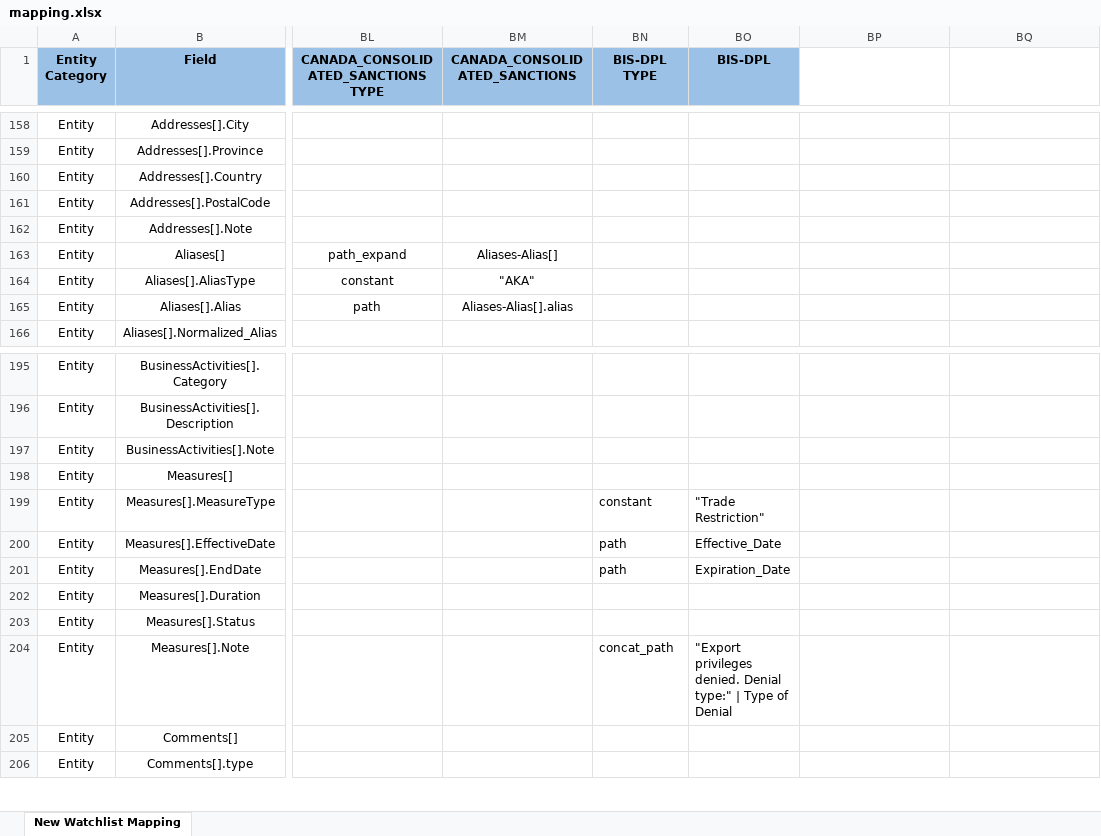
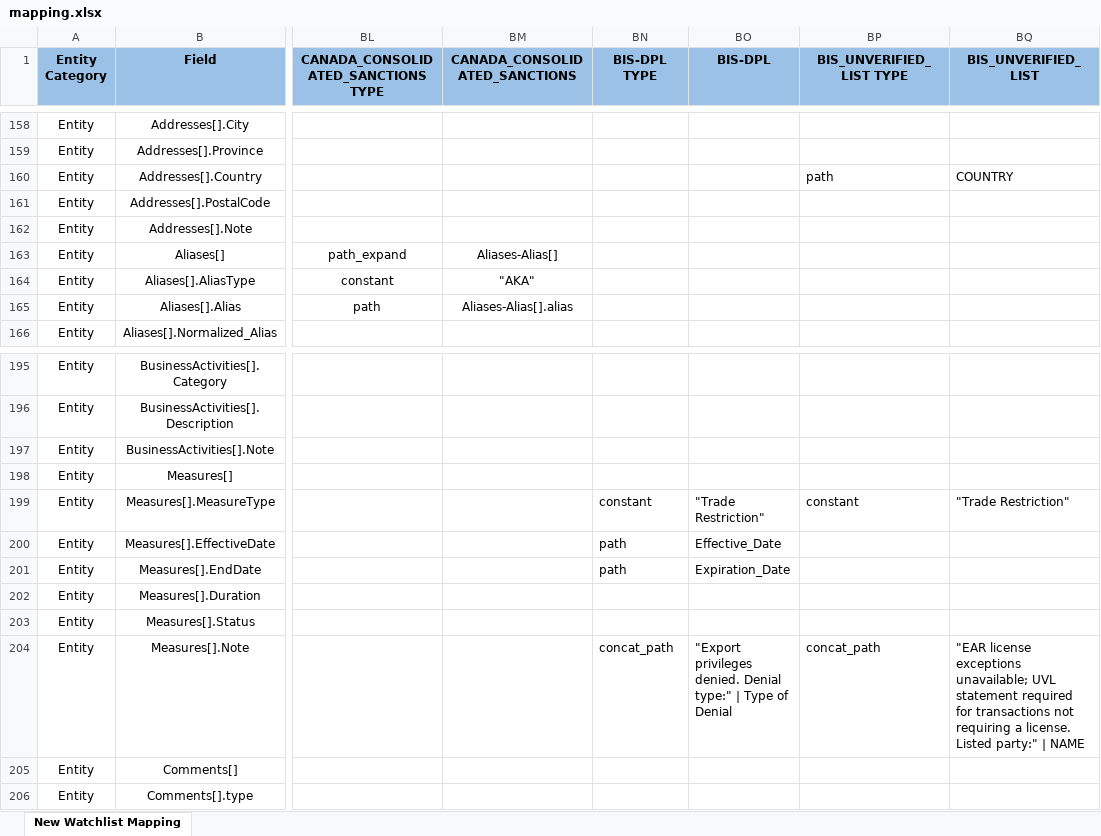
Before and after one commit to VinnoVigilance/python-components, an Excel workbook: data/rules/mapping.xlsx, sheet New Watchlist Mapping, drawn as a sheet; only a part is shown, gaps mark what is left out; values as stored, in another font and other column widths than the file's, no borders; the diff covers the shown part only; the diff names each change by its address in the sheet, - before the commit and + after, or states it on an @@ line.

Commit message:
feat: add BIS Unverified List and refine entity classification

```diff
--- a/data/rules/mapping.xlsx (sheet New Watchlist Mapping)
+++ b/data/rules/mapping.xlsx (sheet New Watchlist Mapping)
-BP1: (empty)
+BP1: BIS_UNVERIFIED_LIST TYPE
-BP1:BQ1 fill: none
+BP1:BQ1 fill: #9BC2E6
-BQ1: (empty)
+BQ1: BIS_UNVERIFIED_LIST
-BP160 (BIS_UNVERIFIED_LIST TYPE): (empty)
+BP160 (BIS_UNVERIFIED_LIST TYPE): path
-BQ160 (BIS_UNVERIFIED_LIST): (empty)
+BQ160 (BIS_UNVERIFIED_LIST): COUNTRY
-BP199 (BIS_UNVERIFIED_LIST TYPE): (empty)
+BP199 (BIS_UNVERIFIED_LIST TYPE): constant
-BQ199 (BIS_UNVERIFIED_LIST): (empty)
+BQ199 (BIS_UNVERIFIED_LIST): "Trade Restriction"
-BP204 (BIS_UNVERIFIED_LIST TYPE): (empty)
+BP204 (BIS_UNVERIFIED_LIST TYPE): concat_path
-BQ204 (BIS_UNVERIFIED_LIST): (empty)
+BQ204 (BIS_UNVERIFIED_LIST): "EAR license exceptions unavailable; UVL statement required for transactions not requiring a license. Listed party:" | NAME
```
Also changed, not shown: 28 edited cells elsewhere in this sheet, data/rules/sourceConfig.xlsx, 4 other files.
